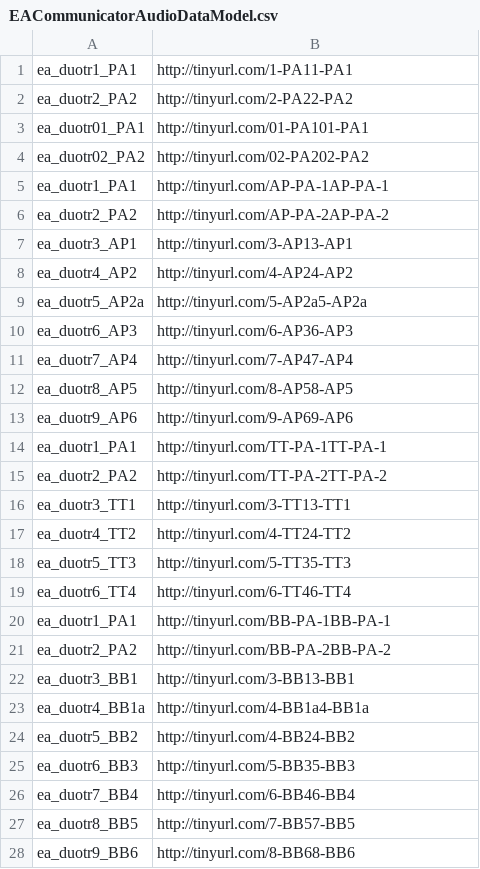
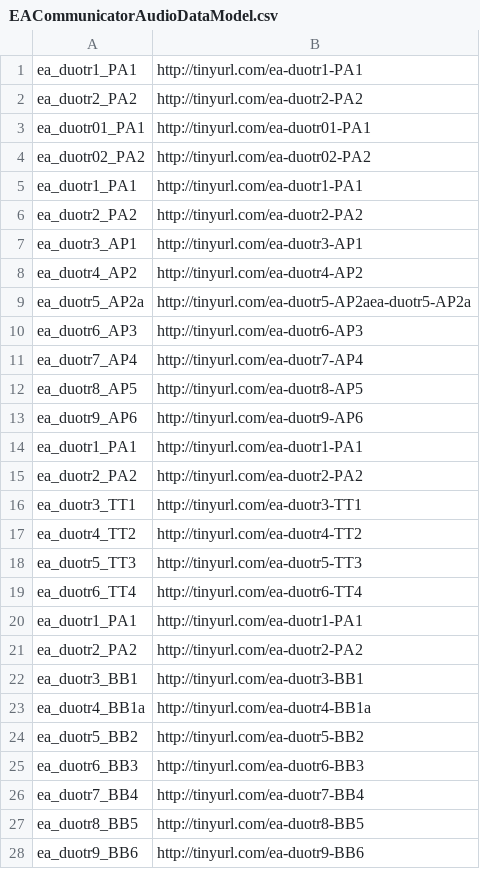
Before and after one commit to mrplants/EACommunicator, a CSV file: EACommunicatorAudioDataModel.csv, drawn as a sheet; only a part is shown; the diff covers the shown part only.

Commit message:
made changes to fix the audio matchup problems. Put in iTunes store URL.

```diff
--- a/EACommunicatorAudioDataModel.csv
+++ b/EACommunicatorAudioDataModel.csv
@@ -1,28 +1,28 @@
-ea_duotr1_PA1,http://tinyurl.com/1-PA11-PA1
-ea_duotr2_PA2,http://tinyurl.com/2-PA22-PA2
-ea_duotr01_PA1,http://tinyurl.com/01-PA101-PA1
-ea_duotr02_PA2,http://tinyurl.com/02-PA202-PA2
-ea_duotr1_PA1,http://tinyurl.com/AP-PA-1AP-PA-1
-ea_duotr2_PA2,http://tinyurl.com/AP-PA-2AP-PA-2
-ea_duotr3_AP1,http://tinyurl.com/3-AP13-AP1
-ea_duotr4_AP2,http://tinyurl.com/4-AP24-AP2
-ea_duotr5_AP2a,http://tinyurl.com/5-AP2a5-AP2a
-ea_duotr6_AP3,http://tinyurl.com/6-AP36-AP3
-ea_duotr7_AP4,http://tinyurl.com/7-AP47-AP4
-ea_duotr8_AP5,http://tinyurl.com/8-AP58-AP5
-ea_duotr9_AP6,http://tinyurl.com/9-AP69-AP6
-ea_duotr1_PA1,http://tinyurl.com/TT-PA-1TT-PA-1
-ea_duotr2_PA2,http://tinyurl.com/TT-PA-2TT-PA-2
-ea_duotr3_TT1,http://tinyurl.com/3-TT13-TT1
-ea_duotr4_TT2,http://tinyurl.com/4-TT24-TT2
-ea_duotr5_TT3,http://tinyurl.com/5-TT35-TT3
-ea_duotr6_TT4,http://tinyurl.com/6-TT46-TT4
-ea_duotr1_PA1,http://tinyurl.com/BB-PA-1BB-PA-1
-ea_duotr2_PA2,http://tinyurl.com/BB-PA-2BB-PA-2
-ea_duotr3_BB1,http://tinyurl.com/3-BB13-BB1
-ea_duotr4_BB1a,http://tinyurl.com/4-BB1a4-BB1a
-ea_duotr5_BB2,http://tinyurl.com/4-BB24-BB2
-ea_duotr6_BB3,http://tinyurl.com/5-BB35-BB3
-ea_duotr7_BB4,http://tinyurl.com/6-BB46-BB4
-ea_duotr8_BB5,http://tinyurl.com/7-BB57-BB5
-ea_duotr9_BB6,http://tinyurl.com/8-BB68-BB6
+ea_duotr1_PA1,http://tinyurl.com/ea-duotr1-PA1
+ea_duotr2_PA2,http://tinyurl.com/ea-duotr2-PA2
+ea_duotr01_PA1,http://tinyurl.com/ea-duotr01-PA1
+ea_duotr02_PA2,http://tinyurl.com/ea-duotr02-PA2
+ea_duotr1_PA1,http://tinyurl.com/ea-duotr1-PA1
+ea_duotr2_PA2,http://tinyurl.com/ea-duotr2-PA2
+ea_duotr3_AP1,http://tinyurl.com/ea-duotr3-AP1
+ea_duotr4_AP2,http://tinyurl.com/ea-duotr4-AP2
+ea_duotr5_AP2a,http://tinyurl.com/ea-duotr5-AP2aea-duotr5-AP2a
+ea_duotr6_AP3,http://tinyurl.com/ea-duotr6-AP3
+ea_duotr7_AP4,http://tinyurl.com/ea-duotr7-AP4
+ea_duotr8_AP5,http://tinyurl.com/ea-duotr8-AP5
+ea_duotr9_AP6,http://tinyurl.com/ea-duotr9-AP6
+ea_duotr1_PA1,http://tinyurl.com/ea-duotr1-PA1
+ea_duotr2_PA2,http://tinyurl.com/ea-duotr2-PA2
+ea_duotr3_TT1,http://tinyurl.com/ea-duotr3-TT1
+ea_duotr4_TT2,http://tinyurl.com/ea-duotr4-TT2
+ea_duotr5_TT3,http://tinyurl.com/ea-duotr5-TT3
+ea_duotr6_TT4,http://tinyurl.com/ea-duotr6-TT4
+ea_duotr1_PA1,http://tinyurl.com/ea-duotr1-PA1
+ea_duotr2_PA2,http://tinyurl.com/ea-duotr2-PA2
+ea_duotr3_BB1,http://tinyurl.com/ea-duotr3-BB1
+ea_duotr4_BB1a,http://tinyurl.com/ea-duotr4-BB1a
+ea_duotr5_BB2,http://tinyurl.com/ea-duotr5-BB2
+ea_duotr6_BB3,http://tinyurl.com/ea-duotr6-BB3
+ea_duotr7_BB4,http://tinyurl.com/ea-duotr7-BB4
+ea_duotr8_BB5,http://tinyurl.com/ea-duotr8-BB5
+ea_duotr9_BB6,http://tinyurl.com/ea-duotr9-BB6
```
Also changed, not shown: 1 removed row and 26 edited cells elsewhere in this file, 8 other files.
